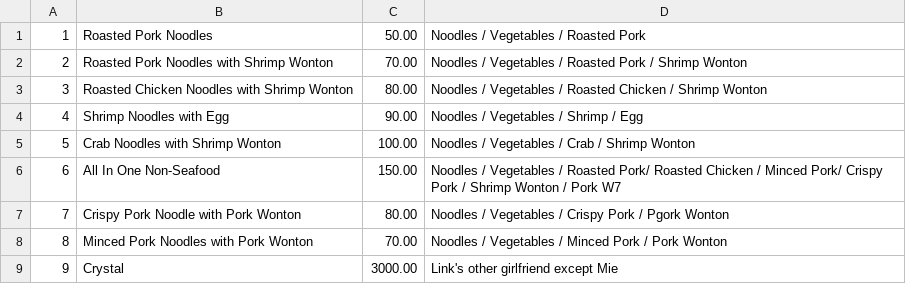
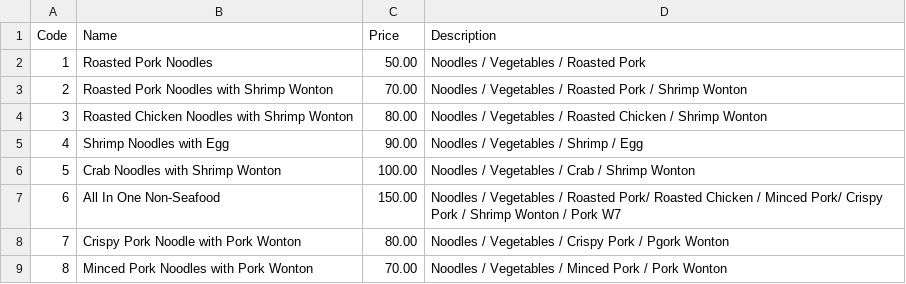
Before and after one commit to Mixkyy/Final-Project-Semester-1, a CSV file: Menu.csv, drawn as a sheet; removed rows and columns are numbered as before the commit, all else as after; the diff names each change by its address in the sheet, - before the commit and + after, or states it on an @@ line.

Commit message:
added new create menu item function which works with ingredients

```diff
--- a/Menu.csv
+++ b/Menu.csv
+row 1: Code | Name | Price | Description
-row 9: 9 | Crystal | 3000.00 | Link's other girlfriend except Mie
```
Also changed, not shown: Ingredient.csv, 3 other files.
